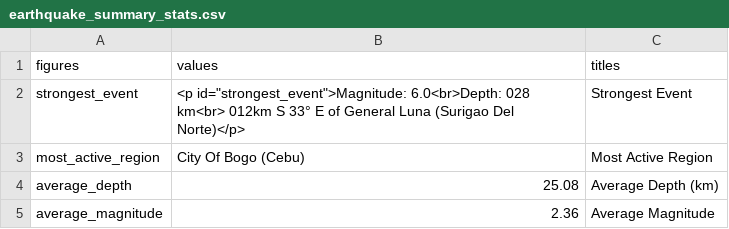
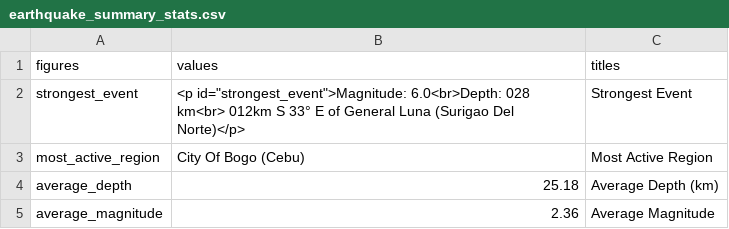
Before and after one commit to Waytii/chamthesleeptalker, a CSV file: earthquake_summary_stats.csv, drawn as a sheet.

```diff
--- a/earthquake_summary_stats.csv
+++ b/earthquake_summary_stats.csv
@@ -3,3 +3,3 @@ strongest_event,"<p id=""strongest_event"">Magnitude: 6.0<br>Depth: 028 km<br> 0
 most_active_region,City Of Bogo (Cebu),Most Active Region
-average_depth,25.08,Average Depth (km)
+average_depth,25.18,Average Depth (km)
 average_magnitude,2.36,Average Magnitude
```
Also changed, not shown: earthquakes.csv, earthquakes_past_24_hours.csv, 5 other files.
